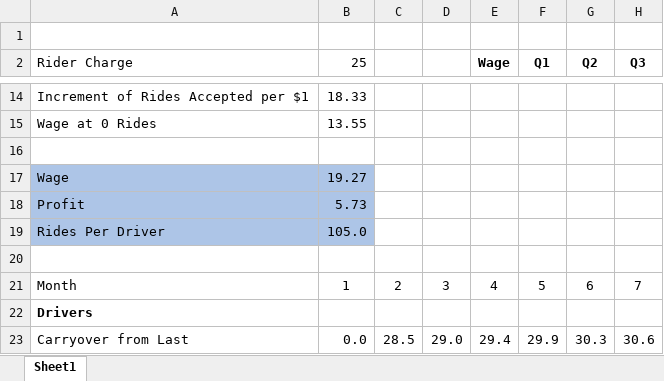
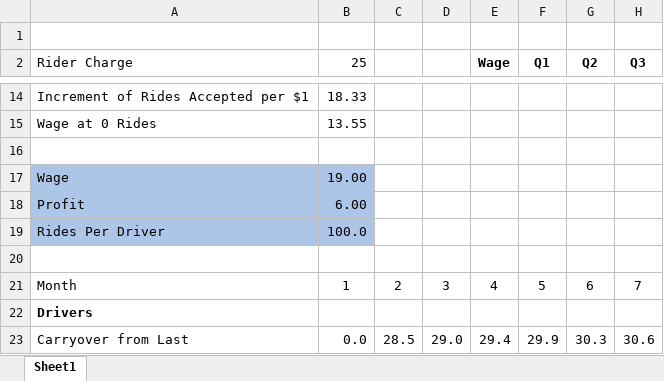
Before and after one commit to beezmo/Lyft, an Excel workbook: Net Rev Model.xlsx, sheet Sheet1, drawn as a sheet; only a part is shown, gaps mark what is left out; values as stored, in another font and other column widths than the file's, no borders; the diff covers the shown part only; the diff names each change by its address in the sheet, - before the commit and + after, or states it on an @@ line.

```diff
--- a/Net Rev Model.xlsx (sheet Sheet1)
+++ b/Net Rev Model.xlsx (sheet Sheet1)
-B17 (25): 19.27
+B17 (25): 19.00
-B18 (25): 5.73
+B18 (25): 6.00
-B19 (25): 105.0
+B19 (25): 100.0
```
Also changed, not shown: 17 added rows, 17 removed rows and 22 edited cells elsewhere in this sheet, 4 other files.
